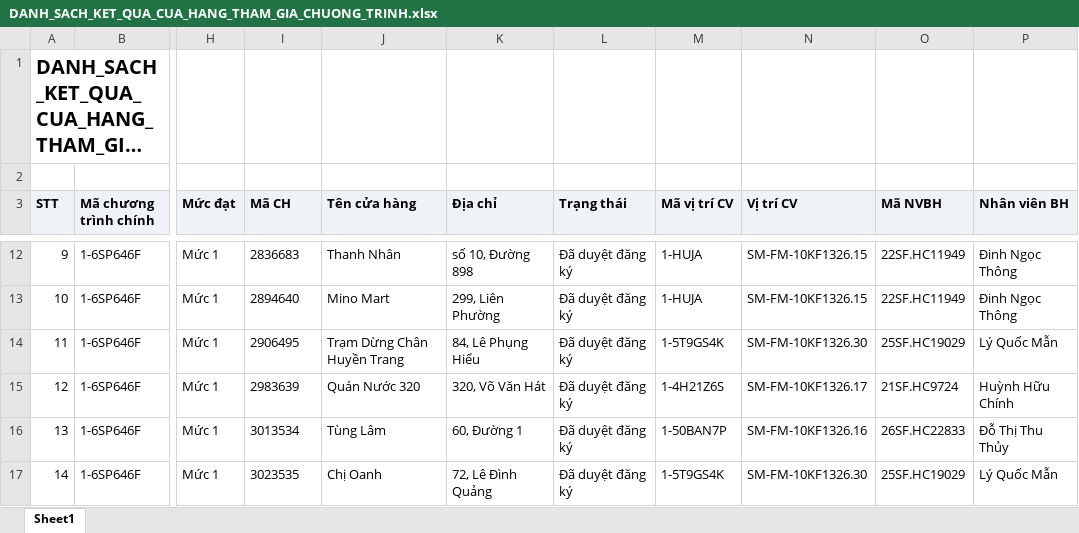
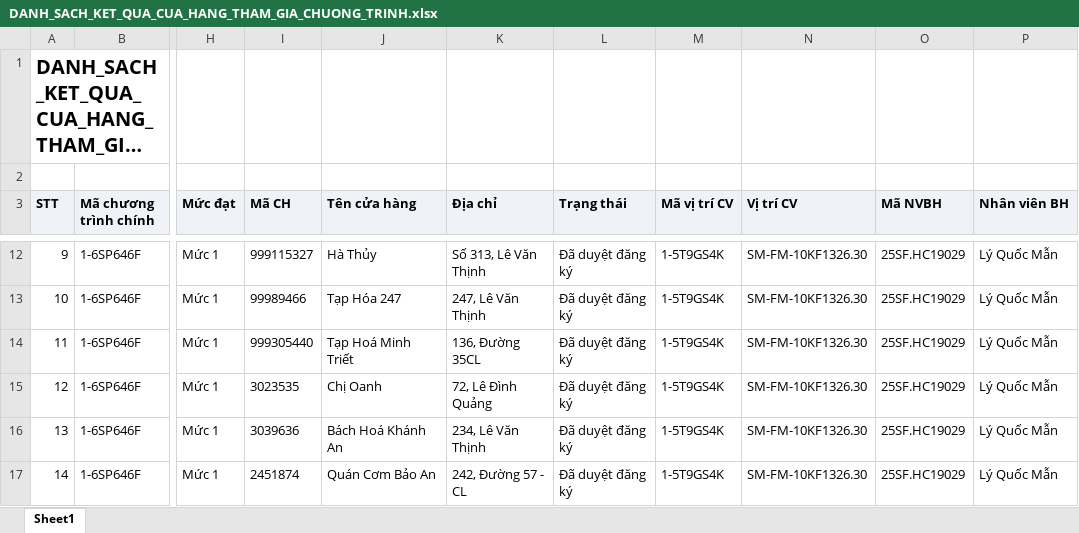
Before and after one commit to Tantt2026/Vyntt_Dashboard, an Excel workbook: data/Thang11/DANH_SACH_KET_QUA_CUA_HANG_THAM_GIA_CHUONG_TRINH.xlsx, sheet Sheet1, drawn as a sheet; only a part is shown, gaps mark what is left out; long unchanged cells end in …; values as stored, in another font and other column widths than the file's, no borders; the diff covers the shown part only; the diff names each change by its address in the sheet, - before the commit and + after, or states it on an @@ line.

```diff
--- a/data/Thang11/DANH_SACH_KET_QUA_CUA_HANG_THAM_GIA_CHUONG_TRINH.xlsx (sheet Sheet1)
+++ b/data/Thang11/DANH_SACH_KET_QUA_CUA_HANG_THAM_GIA_CHUONG_TRINH.xlsx (sheet Sheet1)
-I12 (Mã CH): 2836683
+I12 (Mã CH): 999115327
-J12 (Tên cửa hàng): Thanh Nhân
+J12 (Tên cửa hàng): Hà Thủy
-K12 (Địa chỉ): số 10, Đường 898
+K12 (Địa chỉ): Số 313, Lê Văn Thịnh
-M12:M13 (Mã vị trí CV): 1-HUJA
+M12:M13 (Mã vị trí CV): 1-5T9GS4K
-N12:N13 (Vị trí CV): SM-FM-10KF1326.15
+N12:N13 (Vị trí CV): SM-FM-10KF1326.30
-O12:O13 (Mã NVBH): 22SF.HC11949
+O12:O13 (Mã NVBH): 25SF.HC19029
-P12:P13 (Nhân viên BH): Đinh Ngọc Thông
+P12:P13 (Nhân viên BH): Lý Quốc Mẫn
-I13 (Mã CH): 2894640
+I13 (Mã CH): 99989466
-J13 (Tên cửa hàng): Mino Mart
+J13 (Tên cửa hàng): Tạp Hóa 247
-K13 (Địa chỉ): 299, Liên Phường
+K13 (Địa chỉ): 247, Lê Văn Thịnh
-I14 (Mã CH): 2906495
+I14 (Mã CH): 999305440
-J14 (Tên cửa hàng): Trạm Dừng Chân Huyền Trang
+J14 (Tên cửa hàng): Tạp Hoá Minh Triết
-K14 (Địa chỉ): 84, Lê Phụng Hiểu
+K14 (Địa chỉ): 136, Đường 35CL
-I15 (Mã CH): 2983639
+I15 (Mã CH): 3023535
-J15 (Tên cửa hàng): Quán Nước 320
+J15 (Tên cửa hàng): Chị Oanh
-K15 (Địa chỉ): 320, Võ Văn Hát
+K15 (Địa chỉ): 72, Lê Đình Quảng
-M15 (Mã vị trí CV): 1-4H21Z6S
+M15 (Mã vị trí CV): 1-5T9GS4K
-N15 (Vị trí CV): SM-FM-10KF1326.17
+N15 (Vị trí CV): SM-FM-10KF1326.30
-O15 (Mã NVBH): 21SF.HC9724
+O15 (Mã NVBH): 25SF.HC19029
-P15 (Nhân viên BH): Huỳnh Hữu Chính
+P15 (Nhân viên BH): Lý Quốc Mẫn
-I16 (Mã CH): 3013534
+I16 (Mã CH): 3039636
-J16 (Tên cửa hàng): Tùng Lâm
+J16 (Tên cửa hàng): Bách Hoá Khánh An
-K16 (Địa chỉ): 60, Đường 1
+K16 (Địa chỉ): 234, Lê Văn Thịnh
-M16 (Mã vị trí CV): 1-50BAN7P
+M16 (Mã vị trí CV): 1-5T9GS4K
-N16 (Vị trí CV): SM-FM-10KF1326.16
+N16 (Vị trí CV): SM-FM-10KF1326.30
-O16 (Mã NVBH): 26SF.HC22833
+O16 (Mã NVBH): 25SF.HC19029
-P16 (Nhân viên BH): Đỗ Thị Thu Thủy
+P16 (Nhân viên BH): Lý Quốc Mẫn
-I17 (Mã CH): 3023535
+I17 (Mã CH): 2451874
-J17 (Tên cửa hàng): Chị Oanh
+J17 (Tên cửa hàng): Quán Cơm Bảo An
-K17 (Địa chỉ): 72, Lê Đình Quảng
+K17 (Địa chỉ): 242, Đường 57 - CL
```
Also changed, not shown: 1044 edited cells elsewhere in this sheet, data/Thang11/DanhSachChiTietDonHang.xlsx, data/Thang11/DanhSachLichViengTham.xlsx, 1 other file.
